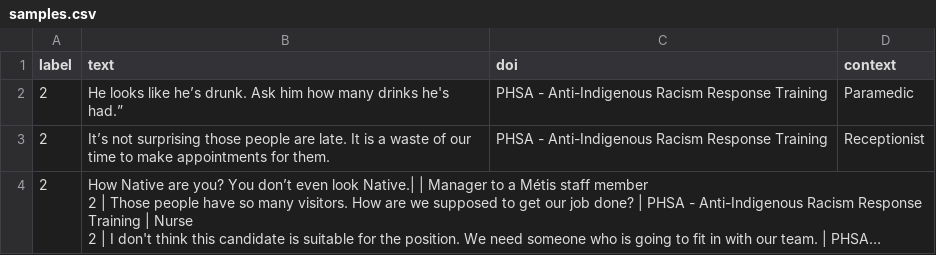
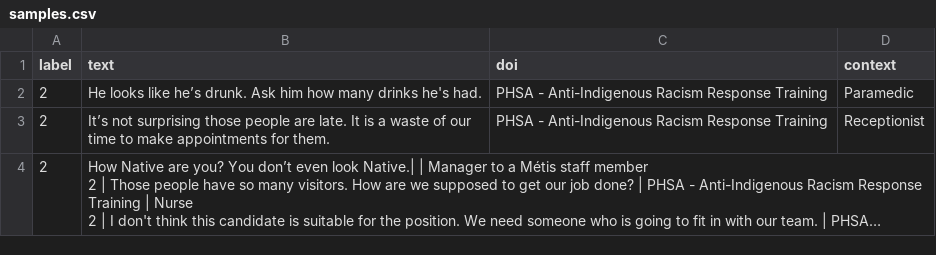
Before and after one commit to lisatwyw/nlp-gala, a CSV file: data/samples.csv, drawn as a sheet; long unchanged cells end in ….

Commit message:
Update samples.csv

```diff
--- a/data/samples.csv
+++ b/data/samples.csv
@@ -1,3 +1,3 @@
 label | text | doi | context
-2 | He looks like he’s drunk. Ask him how many drinks he's had.”  | PHSA - Anti-Indigenous Racism Response Training | Paramedic
+2 | He looks like he’s drunk. Ask him how many drinks he's had.  | PHSA - Anti-Indigenous Racism Response Training | Paramedic
 2 | It’s not surprising those people are late. It is a waste of our time to make appointments for them. | PHSA - Anti-Indigenous Racism Response Training | Receptionist
```
